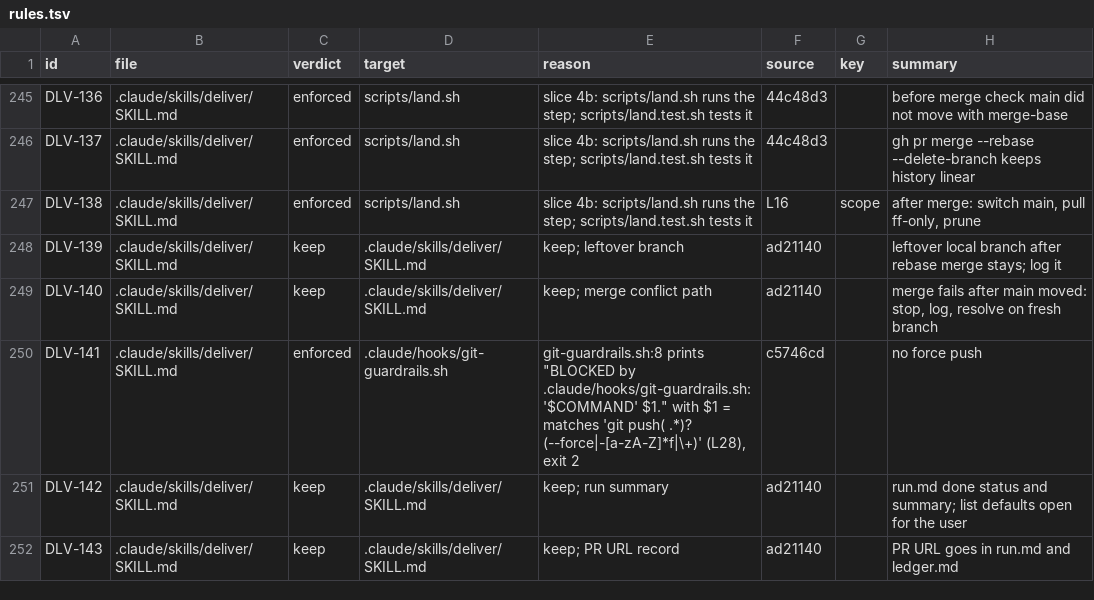
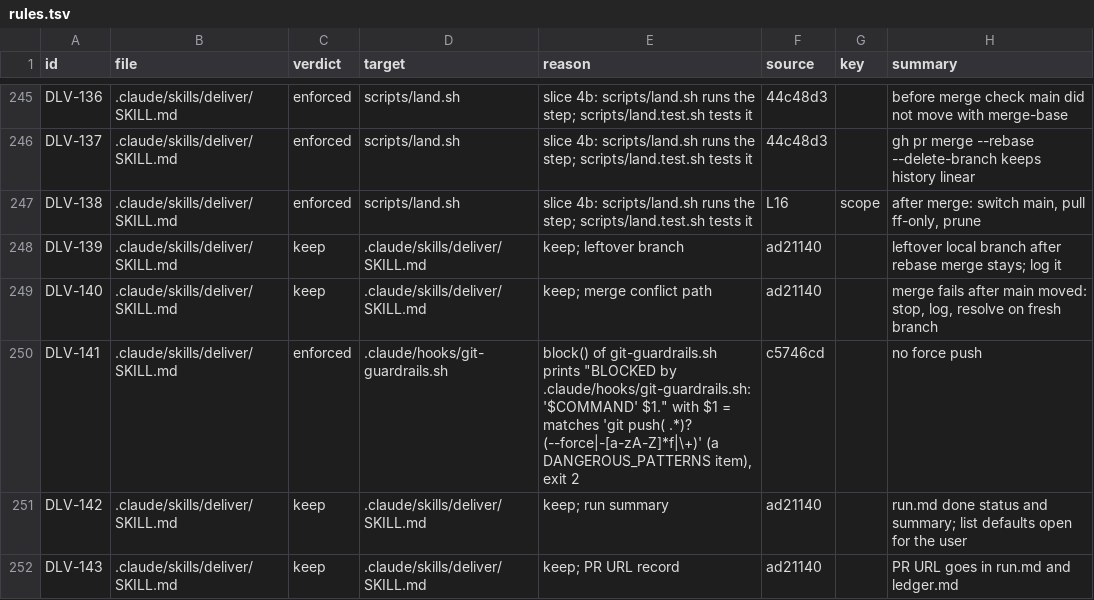
Before and after one commit to niltsiar/dirigible, a TSV file: docs/workflow/rules.tsv, drawn as a sheet; only a part is shown, gaps mark what is left out.

Commit message:
docs(workflow): cite the hook pattern in DLV-141, not line numbers
The code gate (G2) found that the DLV-141 evidence cited lines 8 and 28
of git-guardrails.sh. These lines moved in this run. The row now names
the block function and the DANGEROUS_PATTERNS item, which do not move
when lines are added.

```diff
--- a/docs/workflow/rules.tsv
+++ b/docs/workflow/rules.tsv
@@ -249,3 +249,3 @@ DLV-139	.claude/skills/deliver/SKILL.md	keep	.claude/skills/deliver/SKILL.md	kee
 DLV-140	.claude/skills/deliver/SKILL.md	keep	.claude/skills/deliver/SKILL.md	keep; merge conflict path	ad21140		merge fails after main moved: stop, log, resolve on fresh branch
-DLV-141	.claude/skills/deliver/SKILL.md	enforced	.claude/hooks/git-guardrails.sh	git-guardrails.sh:8 prints "BLOCKED by .claude/hooks/git-guardrails.sh: '$COMMAND' $1." with $1 = matches 'git push( .*)? (--force|-[a-zA-Z]*f|\+)' (L28), exit 2	c5746cd		no force push
+DLV-141	.claude/skills/deliver/SKILL.md	enforced	.claude/hooks/git-guardrails.sh	block() of git-guardrails.sh prints "BLOCKED by .claude/hooks/git-guardrails.sh: '$COMMAND' $1." with $1 = matches 'git push( .*)? (--force|-[a-zA-Z]*f|\+)' (a DANGEROUS_PATTERNS item), exit 2	c5746cd		no force push
 DLV-142	.claude/skills/deliver/SKILL.md	keep	.claude/skills/deliver/SKILL.md	keep; run summary	ad21140		run.md done status and summary; list defaults open for the user
```
